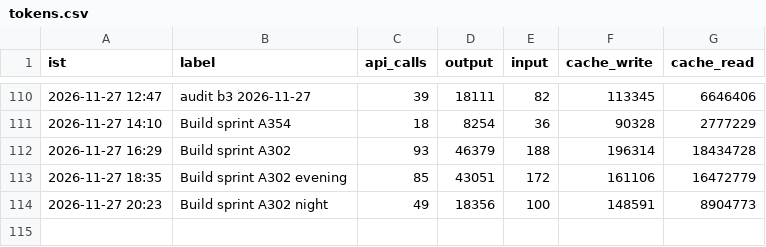
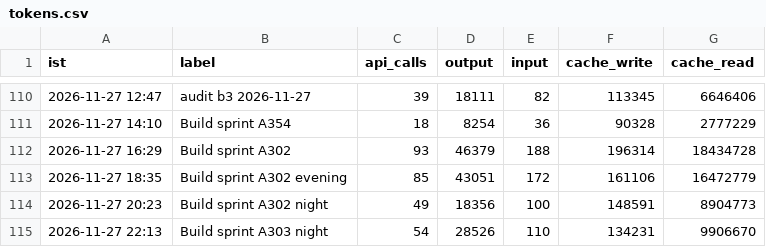
Before and after one commit to Akhilkanigicharla/kalpa-labs, a CSV file: 00-hq/log/tokens.csv, drawn as a sheet; only a part is shown, gaps mark what is left out.

```diff
--- a/00-hq/log/tokens.csv
+++ b/00-hq/log/tokens.csv
@@ -114 +114,2 @@ ist,label,api_calls,output,input,cache_write,cache_read
 2026-11-27 20:23,Build sprint A302 night,49,18356,100,148591,8904773
+2026-11-27 22:13,Build sprint A303 night,54,28526,110,134231,9906670
```
Also changed, not shown: 12 other files.
